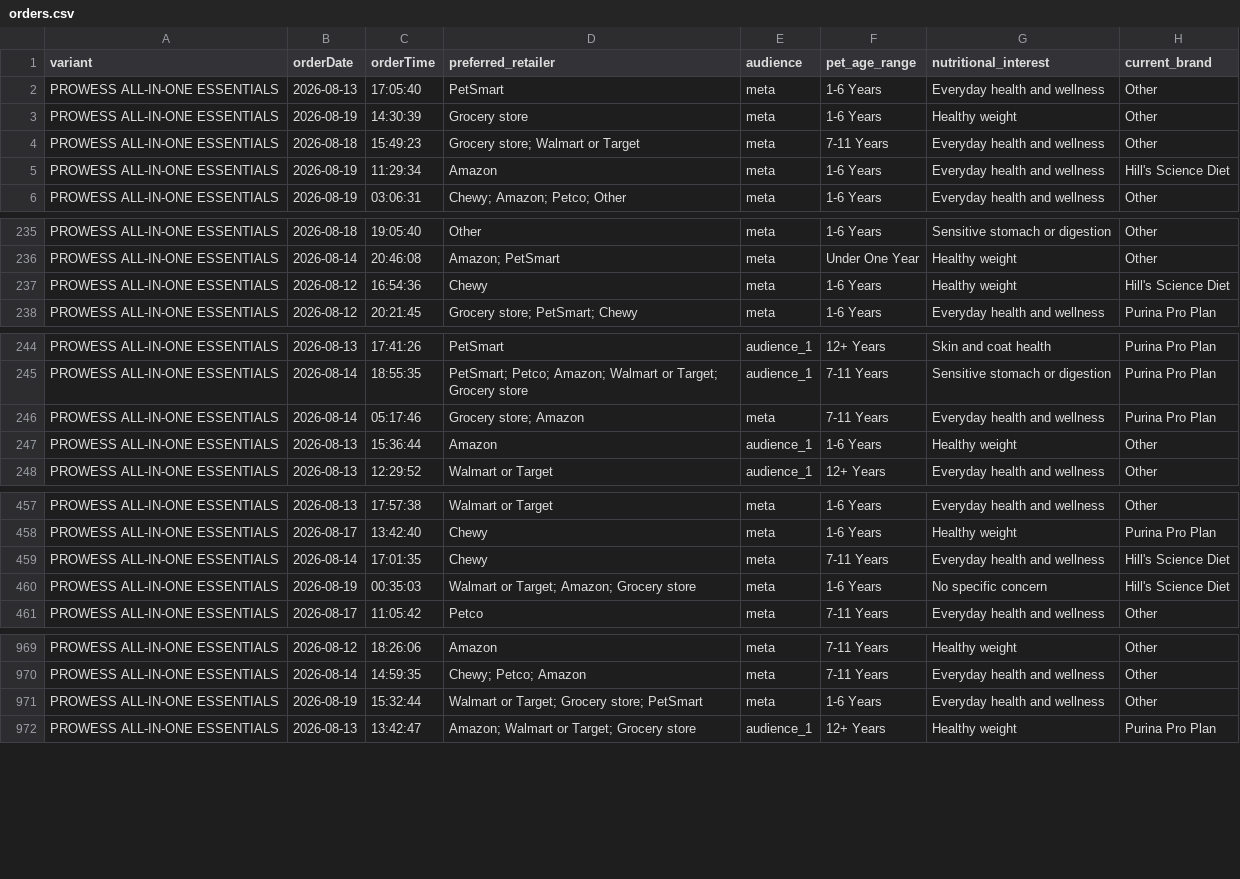
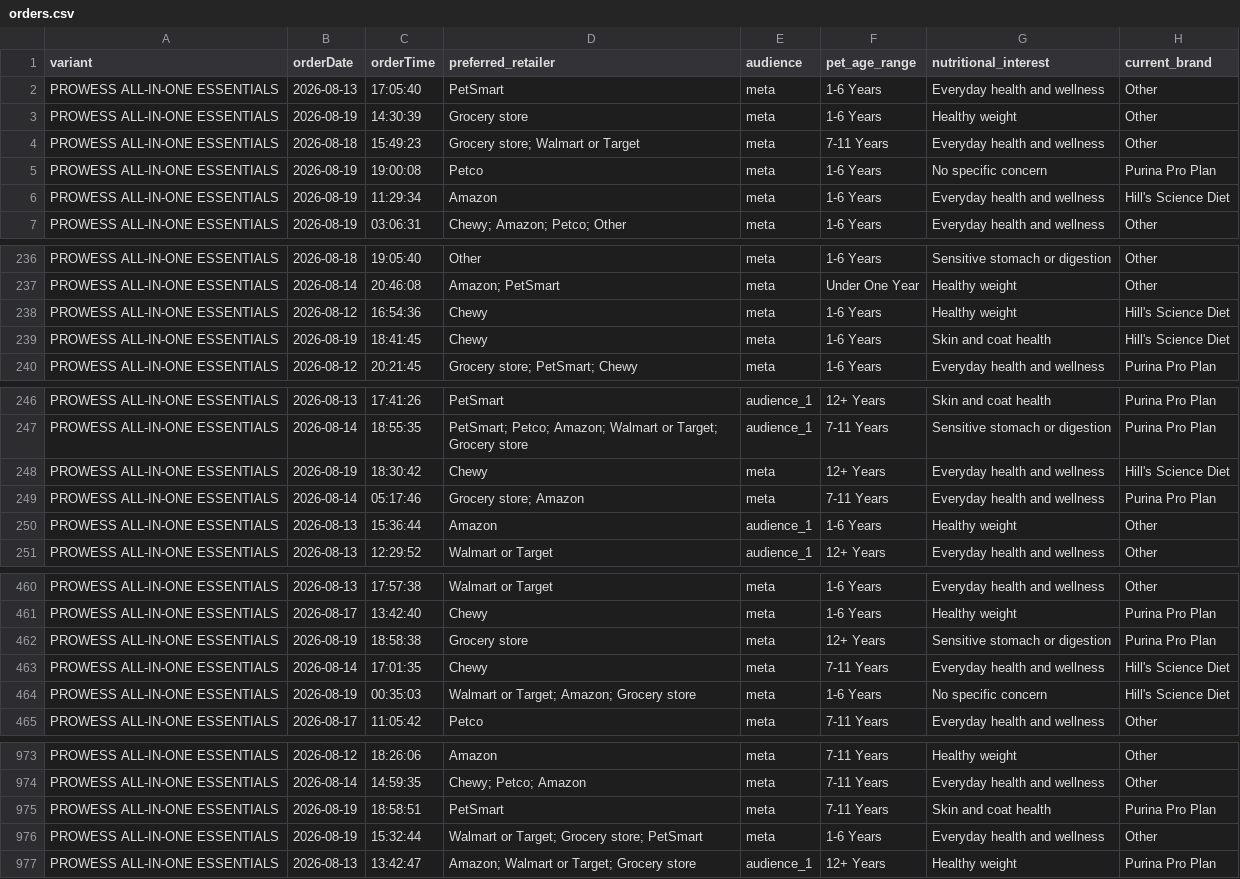
Before and after one commit to simonsmas/prowess-report-data, a CSV file: orders.csv, drawn as a sheet; only a part is shown, gaps mark what is left out; the diff covers the shown part only.

Commit message:
Update Prowess orders: 2381 orders — 2026-08-19T19:21:07.817Z

```diff
--- a/orders.csv
+++ b/orders.csv
@@ -4,2 +4,3 @@ PROWESS ALL-IN-ONE ESSENTIALS,2026-08-19,14:30:39,Grocery store,meta,1-6 Years,H
 PROWESS ALL-IN-ONE ESSENTIALS,2026-08-18,15:49:23,Grocery store; Walmart or Target,meta,7-11 Years,Everyday health and wellness,Other
+PROWESS ALL-IN-ONE ESSENTIALS,2026-08-19,19:00:08,Petco,meta,1-6 Years,No specific concern,Purina Pro Plan
 PROWESS ALL-IN-ONE ESSENTIALS,2026-08-19,11:29:34,Amazon,meta,1-6 Years,Everyday health and wellness,Hill's Science Diet
@@ -237,2 +238,3 @@ PROWESS ALL-IN-ONE ESSENTIALS,2026-08-14,20:46:08,Amazon; PetSmart,meta,Under On
 PROWESS ALL-IN-ONE ESSENTIALS,2026-08-12,16:54:36,Chewy,meta,1-6 Years,Healthy weight,Hill's Science Diet
+PROWESS ALL-IN-ONE ESSENTIALS,2026-08-19,18:41:45,Chewy,meta,1-6 Years,Skin and coat health,Hill's Science Diet
 PROWESS ALL-IN-ONE ESSENTIALS,2026-08-12,20:21:45,Grocery store; PetSmart; Chewy,meta,1-6 Years,Everyday health and wellness,Purina Pro Plan
@@ -245,2 +247,3 @@ PROWESS ALL-IN-ONE ESSENTIALS,2026-08-13,17:41:26,PetSmart,audience_1,12+ Years,
 PROWESS ALL-IN-ONE ESSENTIALS,2026-08-14,18:55:35,PetSmart; Petco; Amazon; Walmart or Target; Grocery store,audience_1,7-11 Years,Sensitive stomach or digestion,Purina Pro Plan
+PROWESS ALL-IN-ONE ESSENTIALS,2026-08-19,18:30:42,Chewy,meta,12+ Years,Everyday health and wellness,Hill's Science Diet
 PROWESS ALL-IN-ONE ESSENTIALS,2026-08-14,05:17:46,Grocery store; Amazon,meta,7-11 Years,Everyday health and wellness,Purina Pro Plan
@@ -458,2 +461,3 @@ PROWESS ALL-IN-ONE ESSENTIALS,2026-08-13,17:57:38,Walmart or Target,meta,1-6 Yea
 PROWESS ALL-IN-ONE ESSENTIALS,2026-08-17,13:42:40,Chewy,meta,1-6 Years,Healthy weight,Purina Pro Plan
+PROWESS ALL-IN-ONE ESSENTIALS,2026-08-19,18:58:38,Grocery store,meta,12+ Years,Sensitive stomach or digestion,Purina Pro Plan
 PROWESS ALL-IN-ONE ESSENTIALS,2026-08-14,17:01:35,Chewy,meta,7-11 Years,Everyday health and wellness,Hill's Science Diet
@@ -970,2 +974,3 @@ PROWESS ALL-IN-ONE ESSENTIALS,2026-08-12,18:26:06,Amazon,meta,7-11 Years,Healthy
 PROWESS ALL-IN-ONE ESSENTIALS,2026-08-14,14:59:35,Chewy; Petco; Amazon,meta,7-11 Years,Everyday health and wellness,Other
+PROWESS ALL-IN-ONE ESSENTIALS,2026-08-19,18:58:51,PetSmart,meta,7-11 Years,Skin and coat health,Purina Pro Plan
 PROWESS ALL-IN-ONE ESSENTIALS,2026-08-19,15:32:44,Walmart or Target; Grocery store; PetSmart,meta,1-6 Years,Everyday health and wellness,Other
```
Also changed, not shown: 17 added rows elsewhere in this file.
